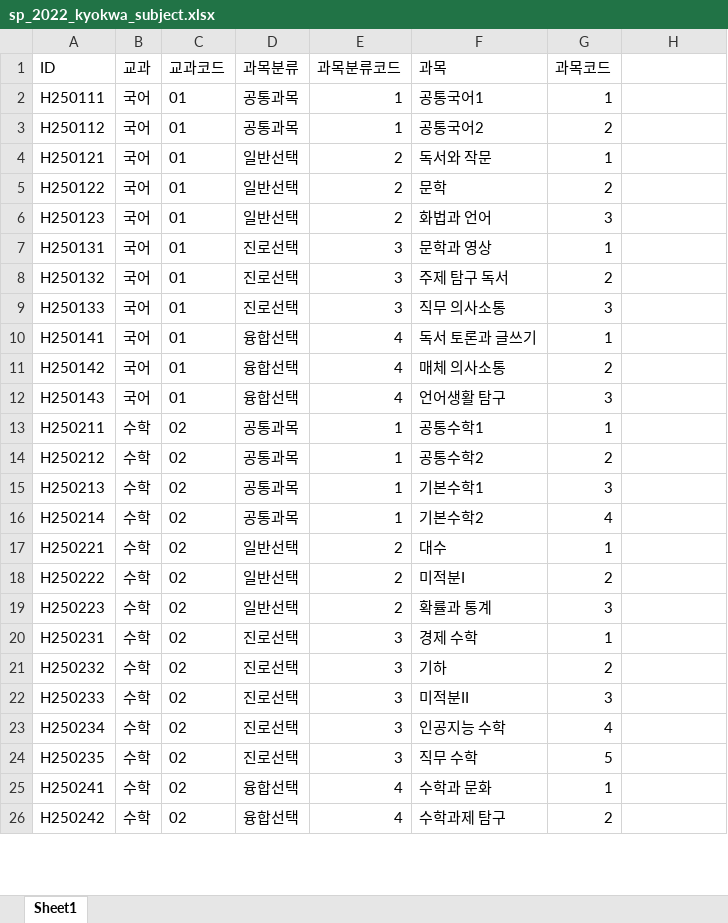
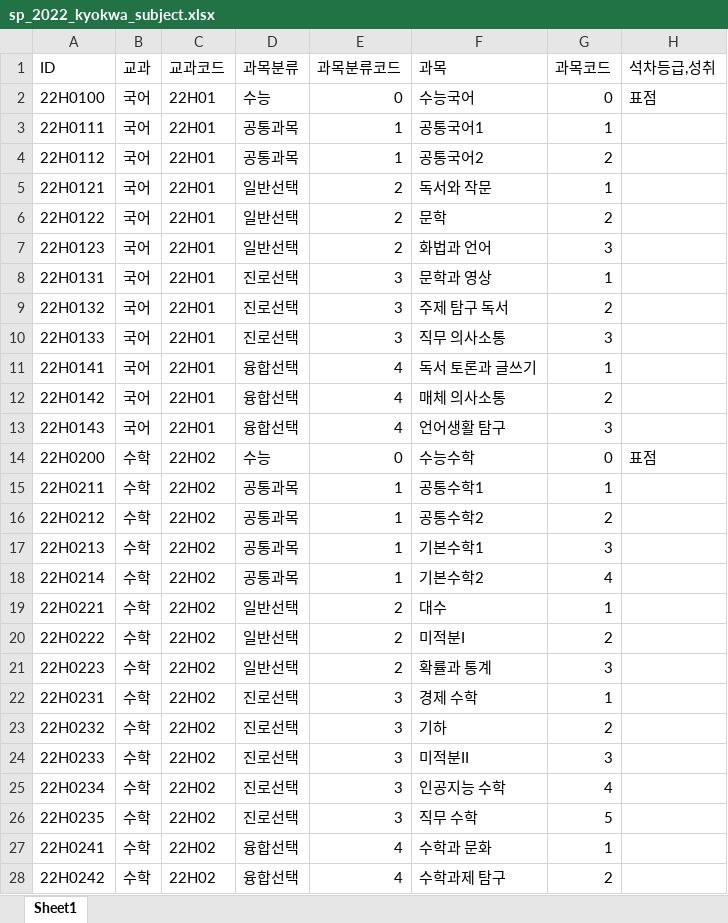
Before and after one commit to withjoono/StudyPlanner, an Excel workbook: backend/upload/sp_2022_kyokwa_subject.xlsx, sheet Sheet1, drawn as a sheet; only a part is shown; values as stored, in another font and other column widths than the file's, no borders; addresses are those after the commit; the diff covers the shown part only; the diff names each change by its address in the sheet, - before the commit and + after, or states it on an @@ line.

```diff
--- a/backend/upload/sp_2022_kyokwa_subject.xlsx (sheet Sheet1)
+++ b/backend/upload/sp_2022_kyokwa_subject.xlsx (sheet Sheet1)
-H1: (empty)
+H1: 석차등급,성취
+row 2: 22H0100 | 국어 | 22H01 | 수능 | 0 | 수능국어 | 0 | 표점
-A3 (ID): H250111
+A3 (ID): 22H0111
-C3:C13 (교과코드): 01
+C3:C13 (교과코드): 22H01
-A4 (ID): H250112
+A4 (ID): 22H0112
-A5 (ID): H250121
+A5 (ID): 22H0121
-A6 (ID): H250122
+A6 (ID): 22H0122
-A7 (ID): H250123
+A7 (ID): 22H0123
-A8 (ID): H250131
+A8 (ID): 22H0131
-A9 (ID): H250132
+A9 (ID): 22H0132
-A10 (ID): H250133
+A10 (ID): 22H0133
-A11 (ID): H250141
+A11 (ID): 22H0141
-A12 (ID): H250142
+A12 (ID): 22H0142
-A13 (ID): H250143
+A13 (ID): 22H0143
+row 14: 22H0200 | 수학 | 22H02 | 수능 | 0 | 수능수학 | 0 | 표점
-A15 (ID): H250211
+A15 (ID): 22H0211
-C15:C28 (교과코드): 02
+C15:C28 (교과코드): 22H02
-A16 (ID): H250212
+A16 (ID): 22H0212
-A17 (ID): H250213
+A17 (ID): 22H0213
-A18 (ID): H250214
+A18 (ID): 22H0214
-A19 (ID): H250221
+A19 (ID): 22H0221
-A20 (ID): H250222
+A20 (ID): 22H0222
-A21 (ID): H250223
+A21 (ID): 22H0223
-A22 (ID): H250231
+A22 (ID): 22H0231
-A23 (ID): H250232
+A23 (ID): 22H0232
-A24 (ID): H250233
+A24 (ID): 22H0233
-A25 (ID): H250234
+A25 (ID): 22H0234
-A26 (ID): H250235
+A26 (ID): 22H0235
-A27 (ID): H250241
+A27 (ID): 22H0241
-A28 (ID): H250242
+A28 (ID): 22H0242
```
Also changed, not shown: other rows of this sheet, backend/upload/sp_2015_kyokwa_subject.xlsx, 2 other files.
